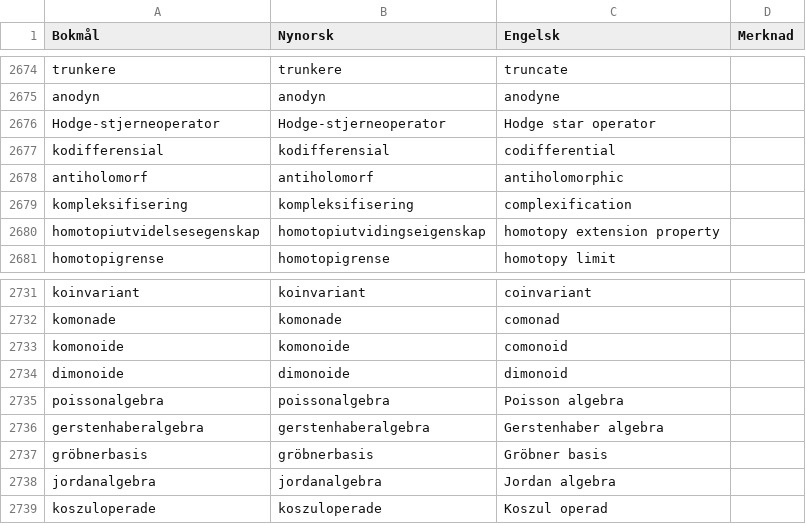
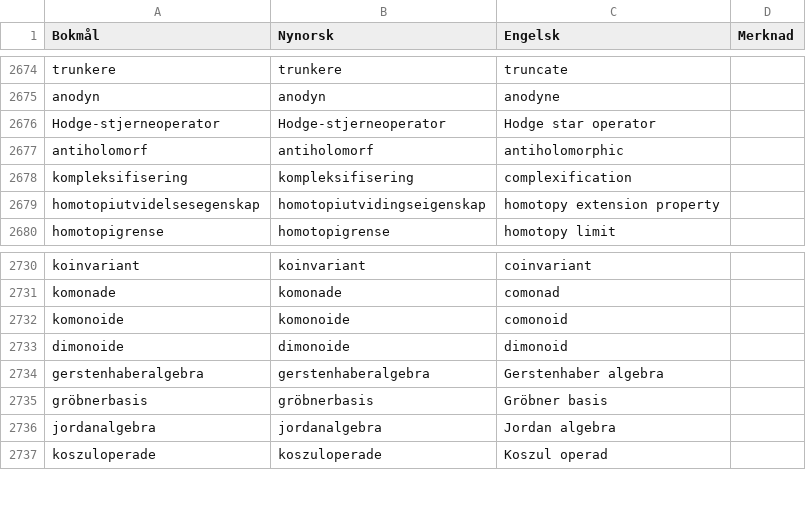
Before and after one commit to jfremstad/matematisk_ordliste, a CSV file: verifiserte_termer.csv, drawn as a sheet; only a part is shown, gaps mark what is left out; the diff names each change by its address in the sheet, - before the commit and + after, or states it on an @@ line.

Commit message:
Update verifiserte_termer.csv

```diff
--- a/verifiserte_termer.csv
+++ b/verifiserte_termer.csv
-row 2677: kodifferensial | kodifferensial | codifferential
-row 2735: poissonalgebra | poissonalgebra | Poisson algebra
```
